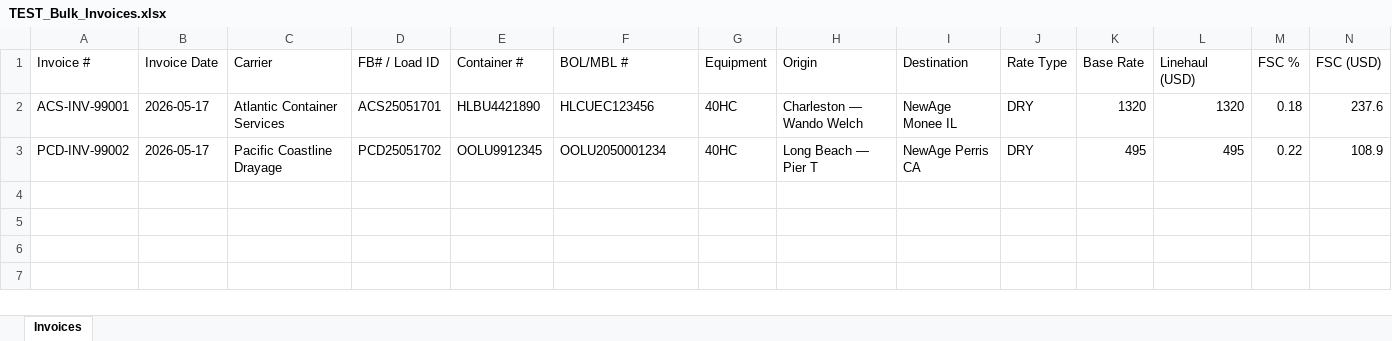
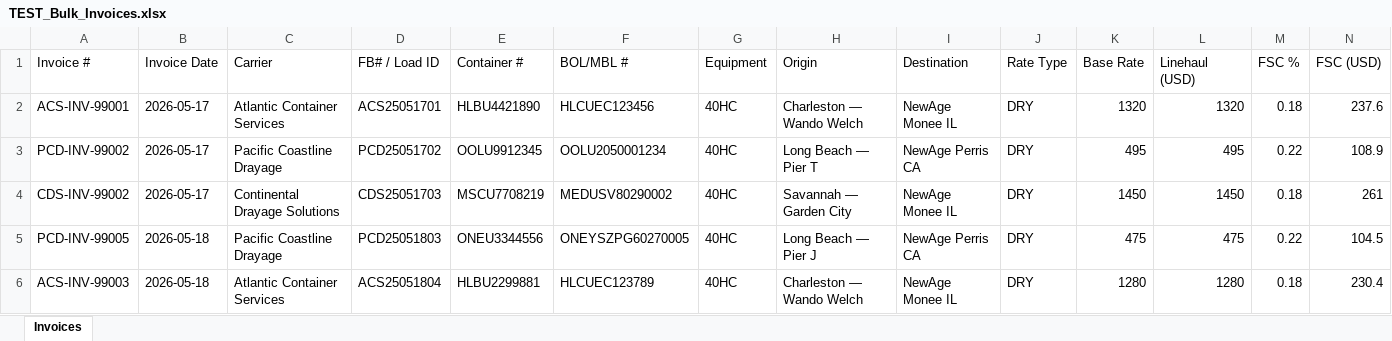
Before and after one commit to jamestran-ux/maverick-inbound-freight, an Excel workbook: test_invoices/TEST_Bulk_Invoices.xlsx, sheet Invoices, drawn as a sheet; only a part is shown; values as stored, in another font and other column widths than the file's, no borders; rows hold the shown columns only; the diff names each change by its address in the sheet, - before the commit and + after, or states it on an @@ line.

Commit message:
Retest pack: 5 drayage PDFs + 5 customs PDFs + 5-invoice drayage Excel + retest prompt
test_invoices/_generate.py:
- Drayage Excel TEST_Bulk_Invoices.xlsx now has 5 invoices (was 2) across ACS / PCD / CDS for the bulk-upload retest
- 5 new drayage PDFs: PCD-INV-99003, PCD-INV-99004 (planted detention finding), CDS-INV-99003, ACS-INV-99004, PCD-INV-99006 (planted TONU finding)
- 5 new customs PDFs: LI-99003 / LI-99004 / LI-99006 (no audit, under $50k threshold), LI-99005 / LI-99007 (audit fires, > $50k)

RETEST_PROMPT.md:
- 9-phase retest plan that confirms or refutes each bug fix
- Phase 1: BUG-6 KPI clicks
- Phase 2: BUG-1/2/4 drayage Excel bulk upload (5 invoices, includes hard-refresh + dedupe re-upload)
- Phase 3: BUG-1/9 multi-PDF drayage (5 files at once, refresh check)
- Phase 4: BUG-3 customs Excel (one file → 10 rows in table, refresh + dedupe)
- Phase 5: BUG-1 customs multi-PDF (5 files at once)
- Phase 6: BUG-5/12 container deep-link 404 check
- Phase 7: BUG-1 cross-page persistence (Load Detail Invoices summary)
- Phase 8: BUG-10 tab counts
- Phase 9: sort + new-on-top regression

```diff
--- a/test_invoices/TEST_Bulk_Invoices.xlsx (sheet Invoices)
+++ b/test_invoices/TEST_Bulk_Invoices.xlsx (sheet Invoices)
+row 4: CDS-INV-99002 | 2026-05-17 | Continental Drayage Solutions | CDS25051703 | MSCU7708219 | MEDUSV80290002 | 40HC | Savannah — Garden City | NewAge Monee IL | DRY | 1450 | 1450 | 0.18 | 261
+row 5: PCD-INV-99005 | 2026-05-18 | Pacific Coastline Drayage | PCD25051803 | ONEU3344556 | ONEYSZPG60270005 | 40HC | Long Beach — Pier J | NewAge Perris CA | DRY | 475 | 475 | 0.22 | 104.5
+row 6: ACS-INV-99003 | 2026-05-18 | Atlantic Container Services | ACS25051804 | HLBU2299881 | HLCUEC123789 | 40HC | Charleston — Wando Welch | NewAge Monee IL | DRY | 1280 | 1280 | 0.18 | 230.4
```
Also changed, not shown: test_invoices/TEST_Customs_Bulk_10_customs.xlsx, 15 other files.
